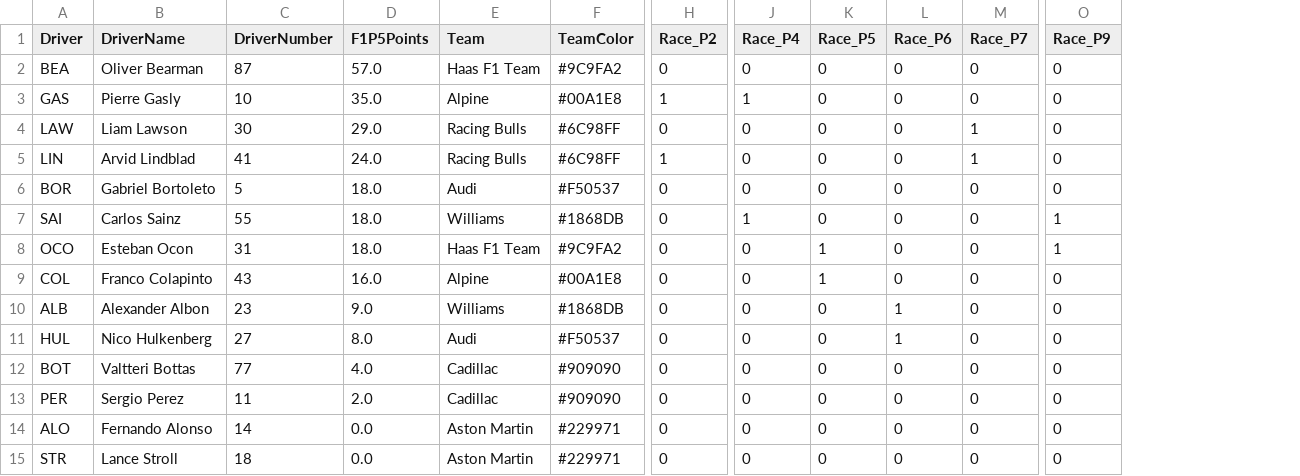
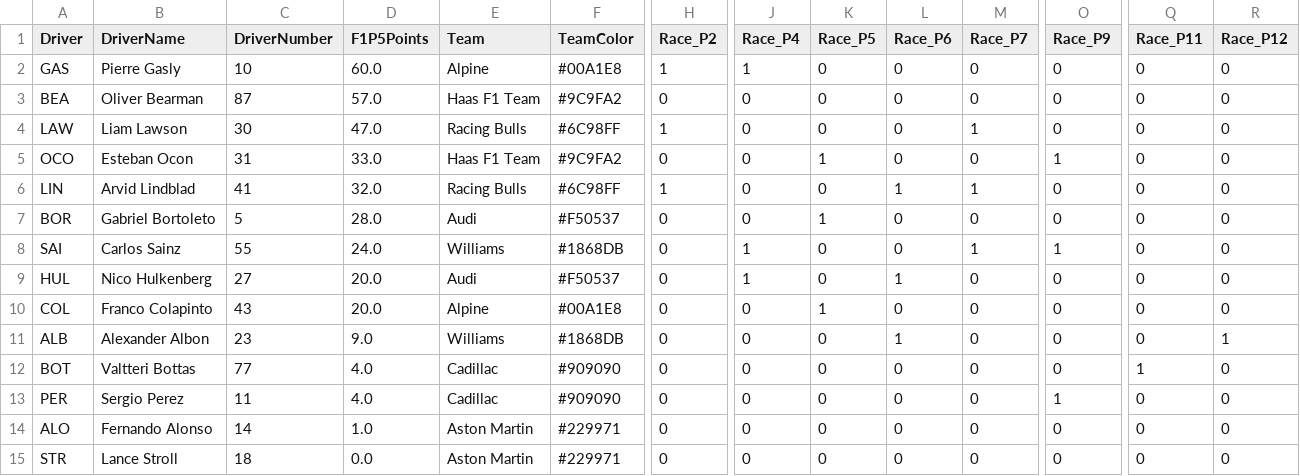
Before and after one commit to CraigAT/F1P5-Standings, a CSV file: Data/F1P5_2026_Driver_Championship.csv, drawn as a sheet; only a part is shown, gaps mark what is left out; removed rows and columns are numbered as before the commit, all else as after; rows hold the shown columns only; the diff covers the shown part only; the diff names each change by its address in the sheet, - before the commit and + after, or states it on an @@ line.

```diff
--- a/Data/F1P5_2026_Driver_Championship.csv
+++ b/Data/F1P5_2026_Driver_Championship.csv
+column Q (Race_P11), rows 3-4: 0 | 0; rows 6-15: 0 | 0 | 0 | 0 | 0 | 0 | 1 | 0 | 0 | 0
+column R (Race_P12), rows 3-4: 0 | 0; rows 6-15: 0 | 0 | 0 | 0 | 0 | 1 | 0 | 0 | 0 | 0
+row 2: GAS | Pierre Gasly | 10 | 60.0 | Alpine | #00A1E8 | 1 | 1 | 0 | 0 | 0 | 0 | 0 | 0
-row 3: GAS | Pierre Gasly | 10 | 35.0 | Alpine | #00A1E8 | 1 | 1 | 0 | 0 | 0 | 0
-D4 (F1P5Points): 29.0
+D4 (F1P5Points): 47.0
-H4 (Race_P2): 0
+H4 (Race_P2): 1
+row 5: OCO | Esteban Ocon | 31 | 33.0 | Haas F1 Team | #9C9FA2 | 0 | 0 | 1 | 0 | 0 | 1 | 0 | 0
-D6 (F1P5Points): 24.0
+D6 (F1P5Points): 32.0
-L6 (Race_P6): 0
+L6 (Race_P6): 1
-D7 (F1P5Points): 18.0
+D7 (F1P5Points): 28.0
-K7 (Race_P5): 0
+K7 (Race_P5): 1
-D8 (F1P5Points): 18.0
+D8 (F1P5Points): 24.0
-M8 (Race_P7): 0
+M8 (Race_P7): 1
-A9 (Driver): OCO
+A9 (Driver): HUL
-B9 (DriverName): Esteban Ocon
+B9 (DriverName): Nico Hulkenberg
-C9 (DriverNumber): 31
+C9 (DriverNumber): 27
-D9 (F1P5Points): 18.0
+D9 (F1P5Points): 20.0
-E9 (Team): Haas F1 Team
+E9 (Team): Audi
-F9 (TeamColor): #9C9FA2
+F9 (TeamColor): #F50537
-J9 (Race_P4): 0
+J9 (Race_P4): 1
-K9 (Race_P5): 1
+K9 (Race_P5): 0
-L9 (Race_P6): 0
+L9 (Race_P6): 1
-O9 (Race_P9): 1
+O9 (Race_P9): 0
-D10 (F1P5Points): 16.0
+D10 (F1P5Points): 20.0
-row 11: HUL | Nico Hulkenberg | 27 | 8.0 | Audi | #F50537 | 0 | 0 | 0 | 1 | 0 | 0
-D13 (F1P5Points): 2.0
+D13 (F1P5Points): 4.0
-O13 (Race_P9): 0
+O13 (Race_P9): 1
-D14 (F1P5Points): 0.0
+D14 (F1P5Points): 1.0
```
Also changed, not shown: 3 edited cells elsewhere in this file, Data/F1P5_2026_Race_Results.csv, Data/F1P5_2026_Team_Championship.csv, 1 other file.
